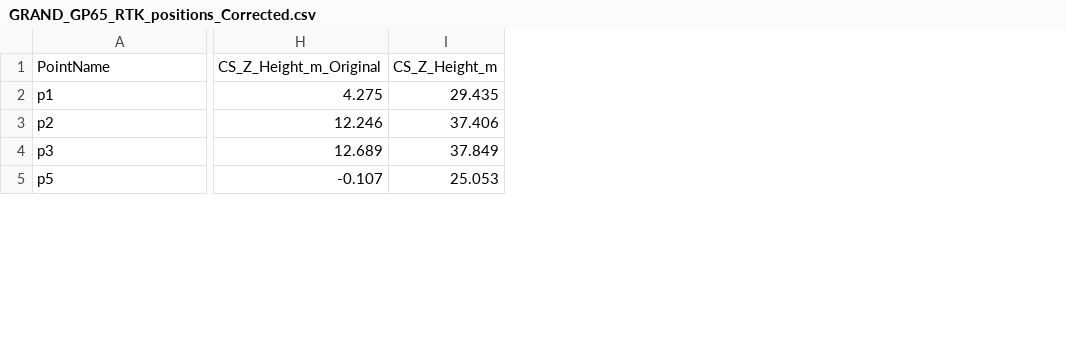
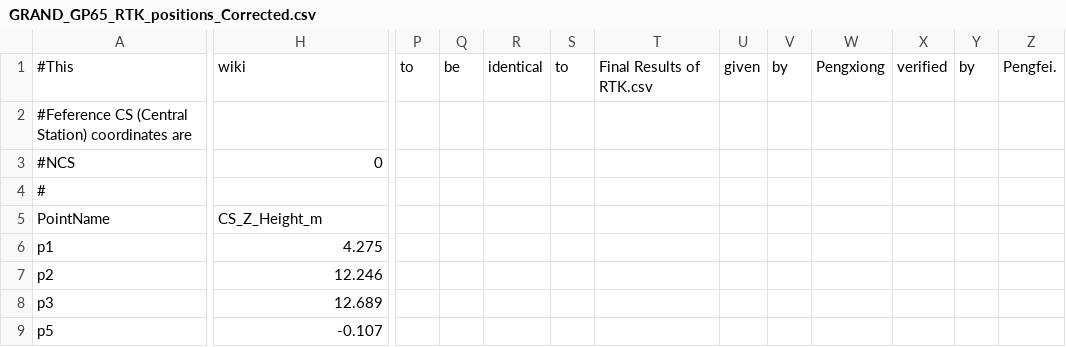
Before and after one commit to mjtueros/DC3, a CSV file: 4-DC3EventGenerator/GRAND_GP65_RTK_positions_Corrected.csv, drawn as a sheet; only a part is shown, gaps mark what is left out; removed rows and columns are numbered as before the commit, all else as after; rows hold the shown columns only; the diff names each change by its address in the sheet, - before the commit and + after, or states it on an @@ line.

Commit message:
updated the Antenna positions. Created a DC3 tailored ZHAires Input

```diff
--- a/4-DC3EventGenerator/GRAND_GP65_RTK_positions_Corrected.csv
+++ b/4-DC3EventGenerator/GRAND_GP65_RTK_positions_Corrected.csv
-column I, rows 1-5: CS_Z_Height_m | 29.435 | 37.406 | 37.849 | 25.053
+column P, empty
+column Q, empty
+column R, empty
+column S, empty
+column T, empty
+column U, empty
+column V, empty
+column W, empty
+column X, empty
+column Y, empty
+column Z, empty
+row 1: #This | wiki | to | be | identical | to | Final Results of RTK.csv | given | by | Pengxiong | verified | by | Pengfei.
+row 2: #Feference CS (Central Station) coordinates are
+row 3: #NCS | 0
+row 4: #
-H5: CS_Z_Height_m_Original
+H5: CS_Z_Height_m
```
Also changed, not shown: 6 other files.
